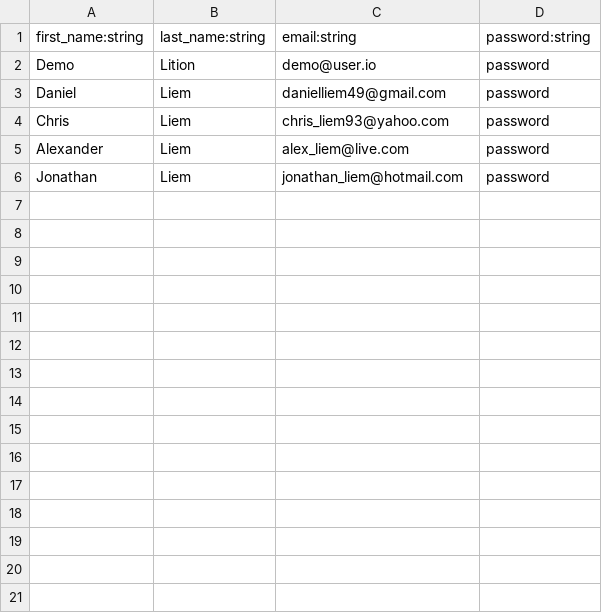
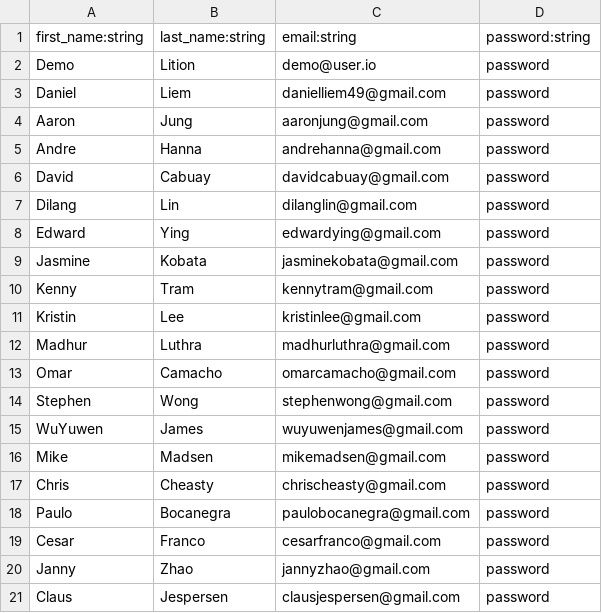
Before and after one commit to danielliem49/Pathfinder, a CSV file: db/seed_files/1_users_seeds.csv, drawn as a sheet.

```diff
--- a/db/seed_files/1_users_seeds.csv
+++ b/db/seed_files/1_users_seeds.csv
@@ -3,4 +3,19 @@ Demo,Lition,demo@user.io,password
 Daniel,Liem,danielliem49@gmail.com,password
-Chris,Liem,chris_liem93@yahoo.com,password
-Alexander,Liem,alex_liem@live.com,password
-Jonathan,Liem,jonathan_liem@hotmail.com,password
+Aaron,Jung,aaronjung@gmail.com,password
+Andre,Hanna,andrehanna@gmail.com,password
+David,Cabuay,davidcabuay@gmail.com,password
+Dilang,Lin,dilanglin@gmail.com,password
+Edward,Ying,edwardying@gmail.com,password
+Jasmine,Kobata,jasminekobata@gmail.com,password
+Kenny,Tram,kennytram@gmail.com,password
+Kristin,Lee,kristinlee@gmail.com,password
+Madhur,Luthra,madhurluthra@gmail.com,password
+Omar,Camacho,omarcamacho@gmail.com,password
+Stephen,Wong,stephenwong@gmail.com,password
+WuYuwen,James,wuyuwenjames@gmail.com,password
+Mike,Madsen,mikemadsen@gmail.com,password
+Chris,Cheasty,chrischeasty@gmail.com,password
+Paulo,Bocanegra,paulobocanegra@gmail.com,password
+Cesar,Franco,cesarfranco@gmail.com,password
+Janny,Zhao,jannyzhao@gmail.com,password
+Claus,Jespersen,clausjespersen@gmail.com,password
```
Also changed, not shown: db/seed_files/3_trails_seeds.csv, 42 other files.
